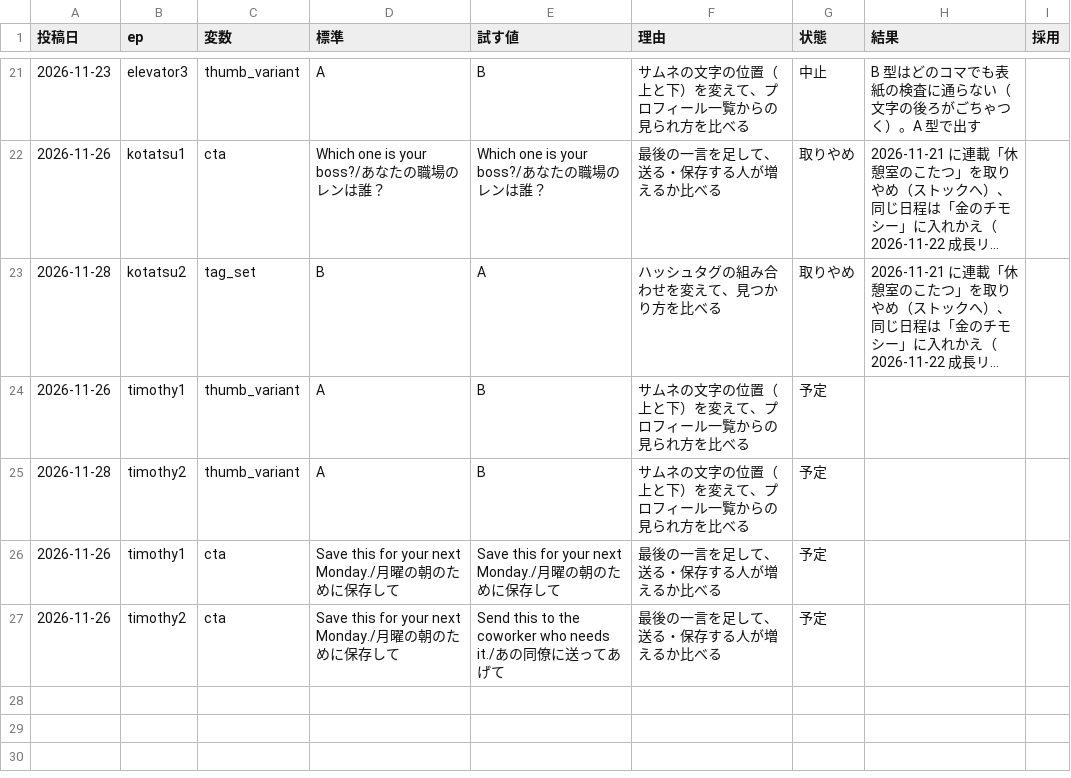
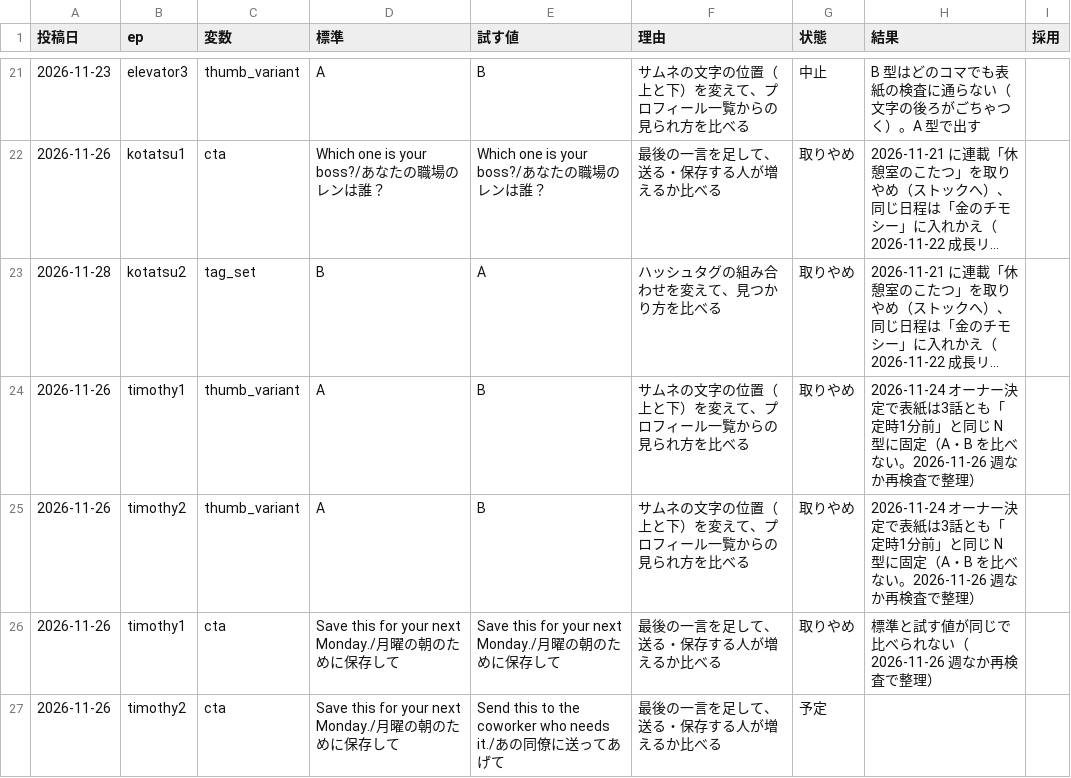
Before and after one commit to ibato-byte/renjill-auto, a CSV file: content/experiments.csv, drawn as a sheet; only a part is shown, gaps mark what is left out; long unchanged cells end in …; the diff names each change by its address in the sheet, - before the commit and + after, or states it on an @@ line.

```diff
--- a/content/experiments.csv
+++ b/content/experiments.csv
-G24:G26 (状態): 予定
+G24:G26 (状態): 取りやめ
-H24:H25 (結果): (empty)
+H24:H25 (結果): 2026-11-24 オーナー決定で表紙は3話とも「定時1分前」と同じ N 型に固定（A・B を比べない。2026-11-26 週なか再検査で整理）
-A25 (投稿日): 2026-11-28
+A25 (投稿日): 2026-11-26
-H26 (結果): (empty)
+H26 (結果): 標準と試す値が同じで比べられない（2026-11-26 週なか再検査で整理）
```
Also changed, not shown: content/improvements.csv.
